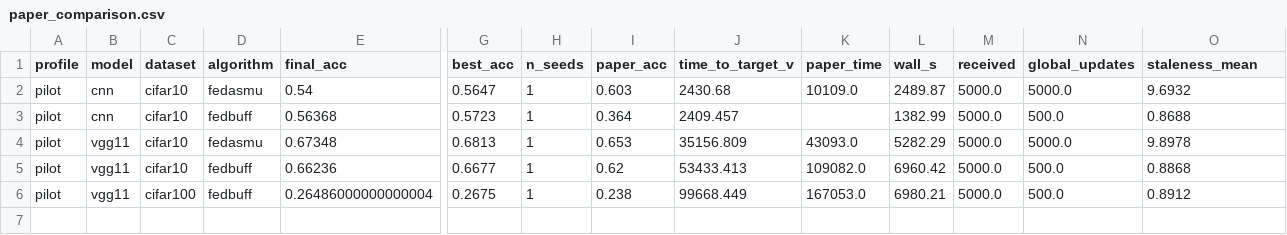
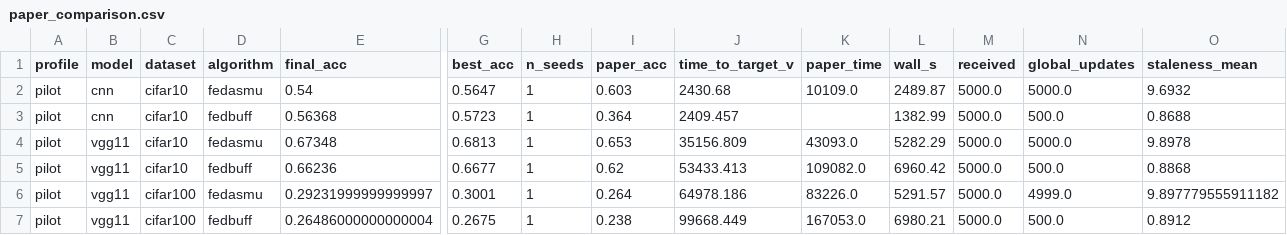
Before and after one commit to minchang-KIm/nvflare-fedasmu-reproduction, a CSV file: results/reports/paper_comparison.csv, drawn as a sheet; only a part is shown, gaps mark what is left out; rows hold the shown columns only; the diff names each change by its address in the sheet, - before the commit and + after, or states it on an @@ line.

```diff
--- a/results/reports/paper_comparison.csv
+++ b/results/reports/paper_comparison.csv
+row 6: pilot | vgg11 | cifar100 | fedasmu | 0.29231999999999997 | 0.3001 | 1 | 0.264 | 64978.186 | 83226.0 | 5291.57 | 5000.0 | 4999.0 | 9.897779555911182
```
Also changed, not shown: results/reports/summary.csv, 15 other files.
